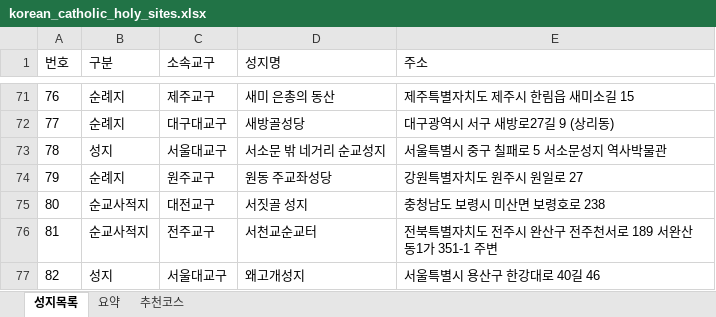
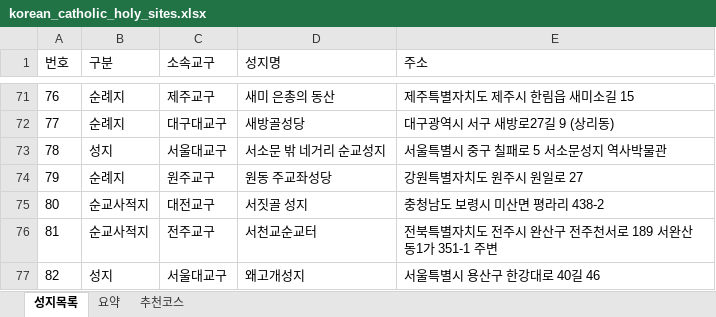
Before and after one commit to alicia-eunsil/catholic-pilgrimage_kr, an Excel workbook: korean_catholic_holy_sites.xlsx, sheet 성지목록, drawn as a sheet; only a part is shown, gaps mark what is left out; values as stored, in another font and other column widths than the file's, no borders; charts and pictures not drawn; the diff names each change by its address in the sheet, - before the commit and + after, or states it on an @@ line.

```diff
--- a/korean_catholic_holy_sites.xlsx (sheet 성지목록)
+++ b/korean_catholic_holy_sites.xlsx (sheet 성지목록)
-E75 (주소): 충청남도 보령시 미산면 보령호로 238
+E75 (주소): 충청남도 보령시 미산면 평라리 438-2
```
Also changed, not shown: charts or pictures, 2 other files.
